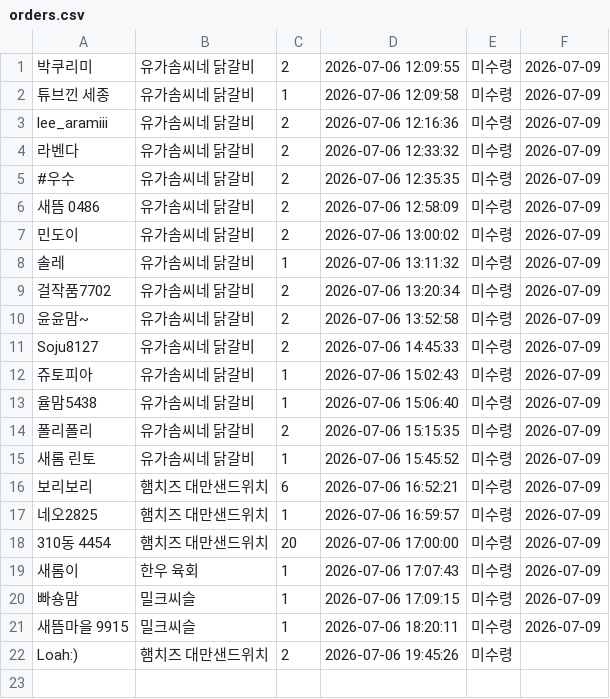
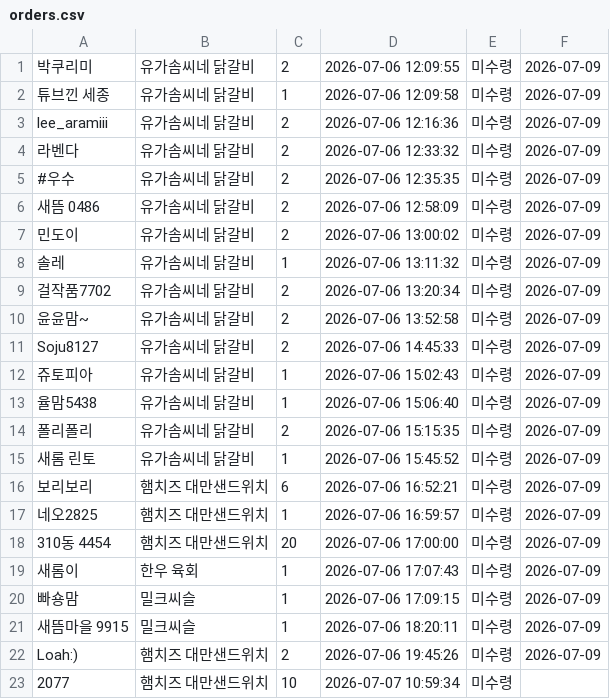
Before and after one commit to yjoll1229/market-system, a CSV file: orders.csv, drawn as a sheet.

Commit message:
주문 자동 업데이트

```diff
--- a/orders.csv
+++ b/orders.csv
@@ -21,2 +21,3 @@ Soju8127,유가솜씨네 닭갈비,2,2026-07-06 14:45:33,미수령,2026-07-09
 새뜸마을 9915,밀크씨슬,1,2026-07-06 18:20:11,미수령,2026-07-09
-Loah:),햄치즈 대만샌드위치,2,2026-07-06 19:45:26,미수령,
+Loah:),햄치즈 대만샌드위치,2,2026-07-06 19:45:26,미수령,2026-07-09
+2077,햄치즈 대만샌드위치,10,2026-07-07 10:59:34,미수령,
```
